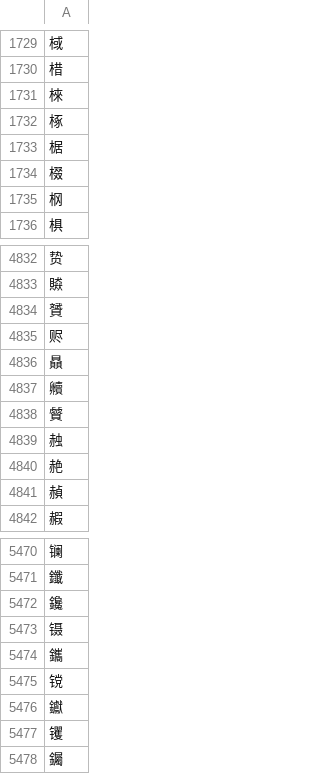
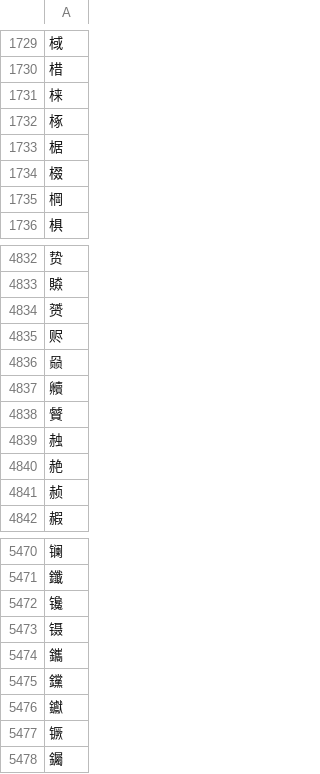
Before and after one commit to yuleshow/Makesure_Zihua, a CSV file: TXT/ORIGIN-B_J.csv (was TXT/B_J.csv), drawn as a sheet; only a part is shown, gaps mark what is left out; the diff covers the shown part only.

```diff
--- a/TXT/B_J.csv
+++ b/TXT/ORIGIN-B_J.csv
@@ -1730,3 +1730,3 @@
 棤
-棶
+梾
 椓
@@ -1734,3 +1734,3 @@
 棳
-㭎
+棡
 椇
@@ -4833,5 +4833,5 @@
 贆
-贇
+赟
 赆
-贔
+赑
 贕
@@ -4840,3 +4840,3 @@
 赩
-赬
+赪
 赮
@@ -5471,8 +5471,8 @@
 鑯
-鑱
+镵
 镊
 鑴
-镋
+钂
 钀
-䦆
+镢
 钃
```
Also changed, not shown: 120 edited cells elsewhere in this file, TXT/another_old/B_ZJ-diff.csv, TXT/another_old/B_ZJ-two.csv, 19 other files.
